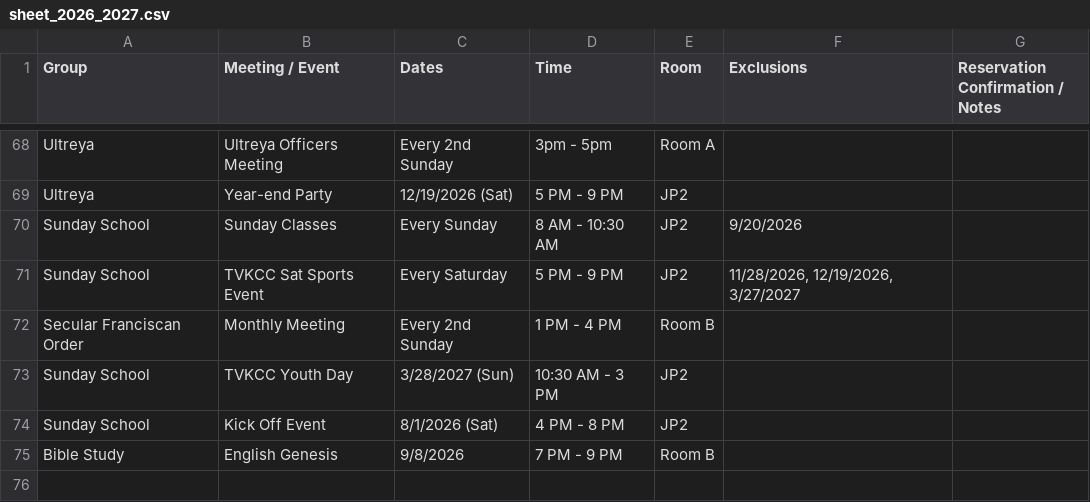
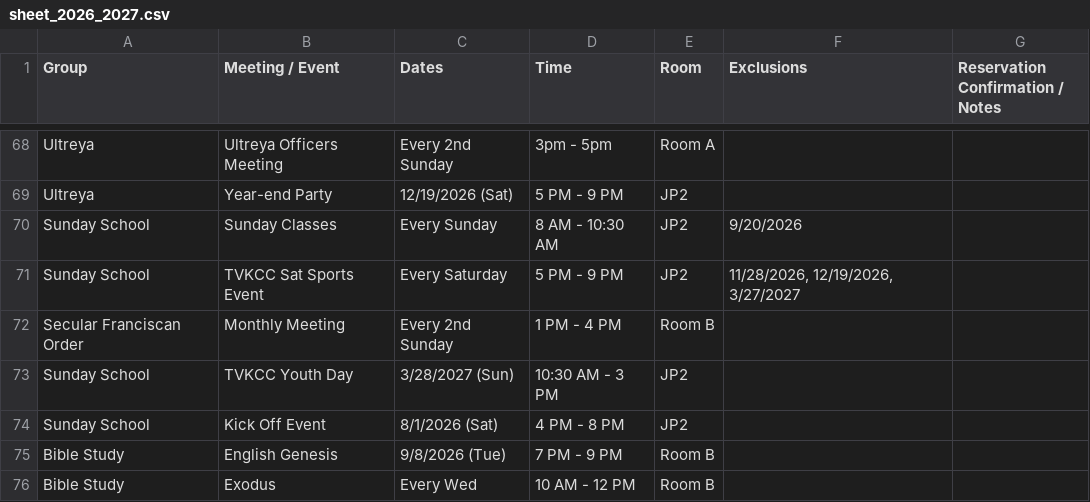
Before and after one commit to youngkjoo/ses-schedule, a CSV file: sheet_2026_2027.csv, drawn as a sheet; only a part is shown, gaps mark what is left out; the diff names each change by its address in the sheet, - before the commit and + after, or states it on an @@ line.

Commit message:
Add Bible Study Exodus on Every Wednesday in Room B

```diff
--- a/sheet_2026_2027.csv
+++ b/sheet_2026_2027.csv
-C75 (Dates): 9/8/2026
+C75 (Dates): 9/8/2026 (Tue)
+row 76: Bible Study | Exodus | Every Wed | 10 AM - 12 PM | Room B
```
Also changed, not shown: 1 other file.
